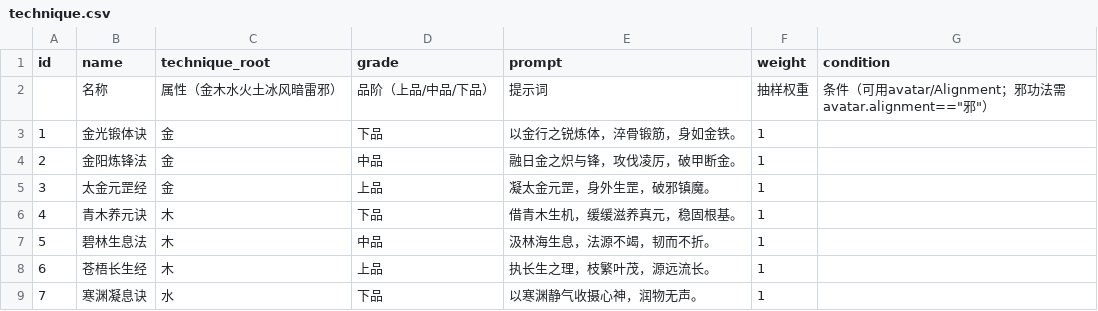
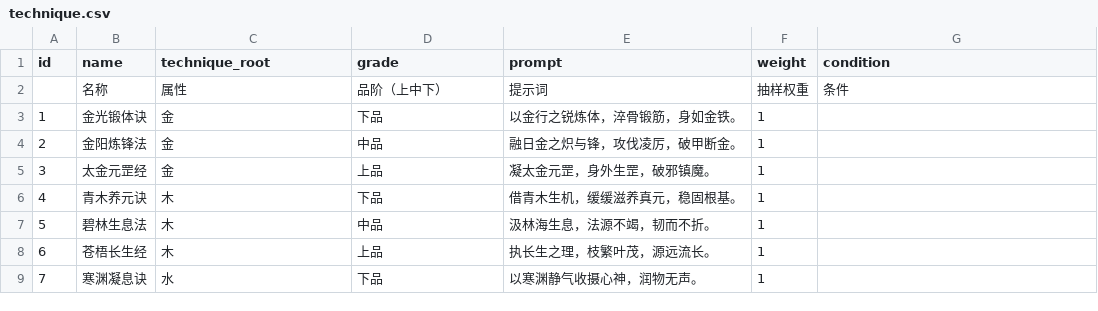
Before and after one commit to 4thfever/cultivation-world-simulator, a CSV file: static/game_configs/technique.csv, drawn as a sheet; only a part is shown.

Commit message:
update

```diff
--- a/static/game_configs/technique.csv
+++ b/static/game_configs/technique.csv
@@ -1,3 +1,3 @@
 id,name,technique_root,grade,prompt,weight,condition
-,名称,属性（金木水火土冰风暗雷邪）,品阶（上品/中品/下品）,提示词,抽样权重,条件（可用avatar/Alignment；邪功法需avatar.alignment=="邪"）
+,名称,属性,品阶（上中下）,提示词,抽样权重,条件
 1,金光锻体诀,金,下品,以金行之锐炼体，淬骨锻筋，身如金铁。,1,
```
